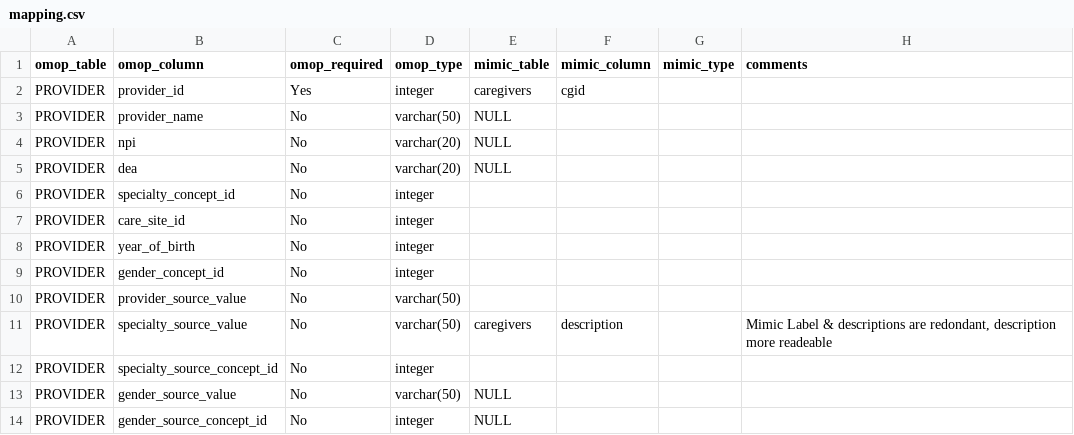
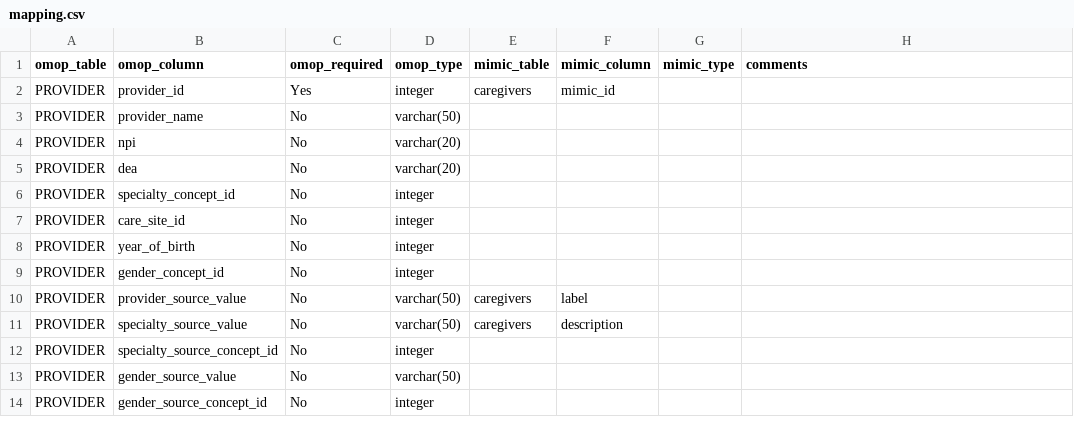
Before and after one commit to MIT-LCP/mimic-omop, a CSV file: etl/StandardizedHealthSystemDataTables/PROVIDER/mapping.csv, drawn as a sheet.

Commit message:
introduce the omop provider etl

```diff
--- a/etl/StandardizedHealthSystemDataTables/PROVIDER/mapping.csv
+++ b/etl/StandardizedHealthSystemDataTables/PROVIDER/mapping.csv
@@ -1,6 +1,6 @@
 "omop_table","omop_column","omop_required","omop_type","mimic_table","mimic_column","mimic_type","comments"
-"PROVIDER","provider_id","Yes","integer","caregivers","cgid",,
-"PROVIDER","provider_name","No","varchar(50)","NULL",,,
-"PROVIDER","npi","No","varchar(20)","NULL",,,
-"PROVIDER","dea","No","varchar(20)","NULL",,,
+"PROVIDER","provider_id","Yes","integer","caregivers","mimic_id",,
+"PROVIDER","provider_name","No","varchar(50)",,,,
+"PROVIDER","npi","No","varchar(20)",,,,
+"PROVIDER","dea","No","varchar(20)",,,,
 "PROVIDER","specialty_concept_id","No","integer",,,,
@@ -9,6 +9,6 @@
 "PROVIDER","gender_concept_id","No","integer",,,,
-"PROVIDER","provider_source_value","No","varchar(50)",,,,
-"PROVIDER","specialty_source_value","No","varchar(50)","caregivers","description",,"Mimic Label & descriptions are redondant, description more readeable"
+"PROVIDER","provider_source_value","No","varchar(50)","caregivers","label",,
+"PROVIDER","specialty_source_value","No","varchar(50)","caregivers","description",,
 "PROVIDER","specialty_source_concept_id","No","integer",,,,
-"PROVIDER","gender_source_value","No","varchar(50)","NULL",,,
-"PROVIDER","gender_source_concept_id","No","integer","NULL",,,
+"PROVIDER","gender_source_value","No","varchar(50)",,,,
+"PROVIDER","gender_source_concept_id","No","integer",,,,
```
Also changed, not shown: 1 other file.
